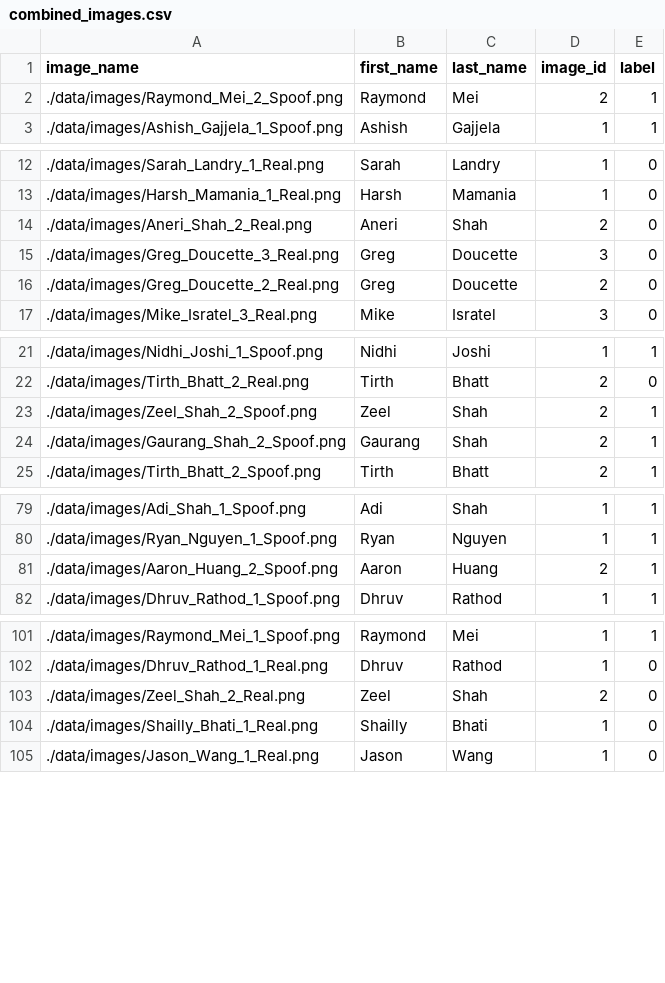
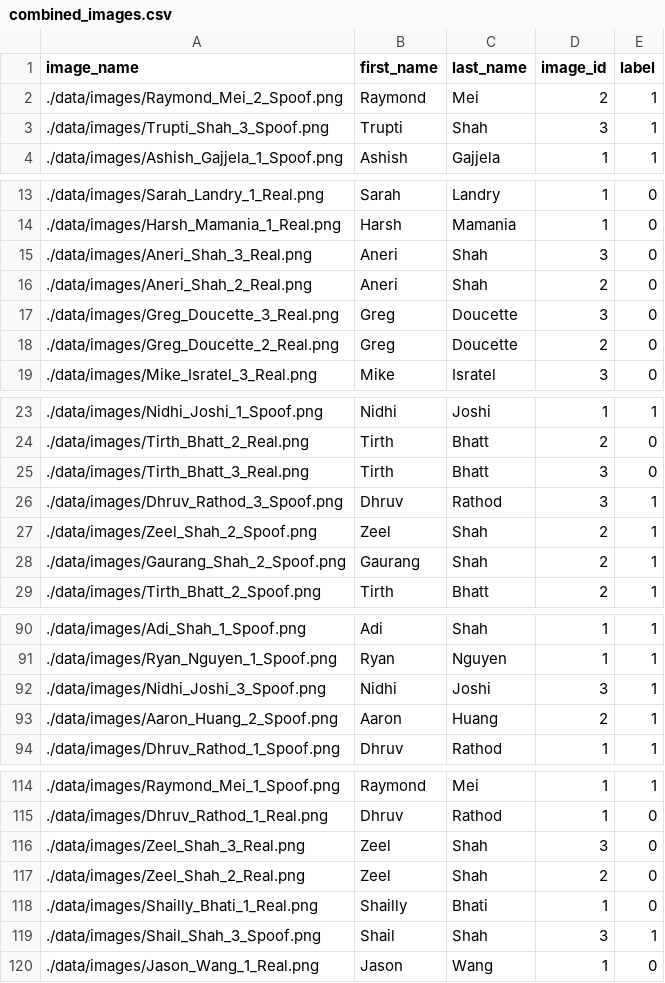
Before and after one commit to anerishah7/AntiSpoofingDetection, a CSV file: data/combined_images.csv, drawn as a sheet; only a part is shown, gaps mark what is left out; the diff covers the shown part only; the diff names each change by its address in the sheet, - before the commit and + after, or states it on an @@ line.

```diff
--- a/data/combined_images.csv
+++ b/data/combined_images.csv
+row 3: ./data/images/Trupti_Shah_3_Spoof.png | Trupti | Shah | 3 | 1
+row 15: ./data/images/Aneri_Shah_3_Real.png | Aneri | Shah | 3 | 0
+row 25: ./data/images/Tirth_Bhatt_3_Real.png | Tirth | Bhatt | 3 | 0
+row 26: ./data/images/Dhruv_Rathod_3_Spoof.png | Dhruv | Rathod | 3 | 1
+row 92: ./data/images/Nidhi_Joshi_3_Spoof.png | Nidhi | Joshi | 3 | 1
+row 116: ./data/images/Zeel_Shah_3_Real.png | Zeel | Shah | 3 | 0
+row 119: ./data/images/Shail_Shah_3_Spoof.png | Shail | Shah | 3 | 1
```
Also changed, not shown: 11 added rows elsewhere in this file, 6 other files.
